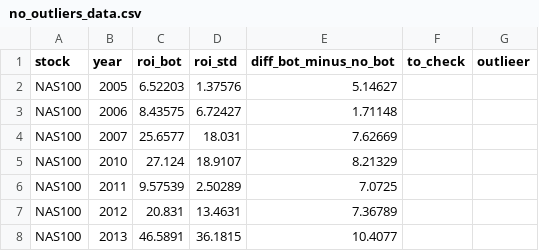
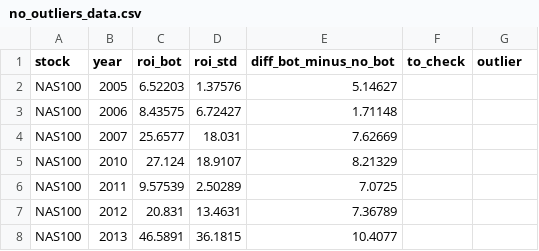
Before and after one commit to 4DR1455/Microtrading_bot, a CSV file: studying_the_bot/no_outliers_data.csv, drawn as a sheet; only a part is shown.

Commit message:
Update no_outliers_data.csv

```diff
--- a/studying_the_bot/no_outliers_data.csv
+++ b/studying_the_bot/no_outliers_data.csv
@@ -1,2 +1,2 @@
-stock,year,roi_bot,roi_std,diff_bot_minus_no_bot,to_check,outlieer
+stock,year,roi_bot,roi_std,diff_bot_minus_no_bot,to_check,outlier
 NAS100,2005,6.52203,1.37576,5.14627,,
```
